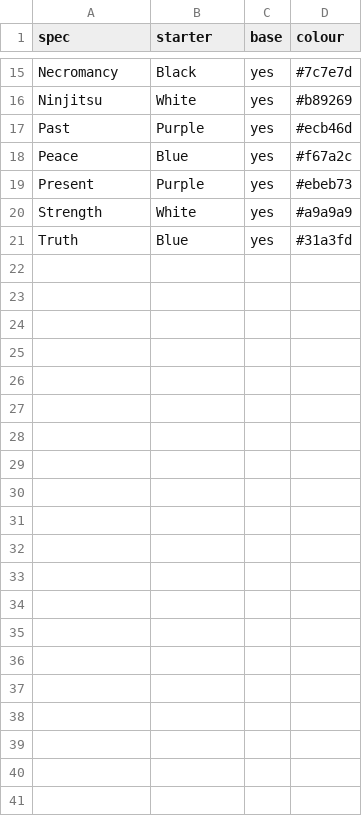
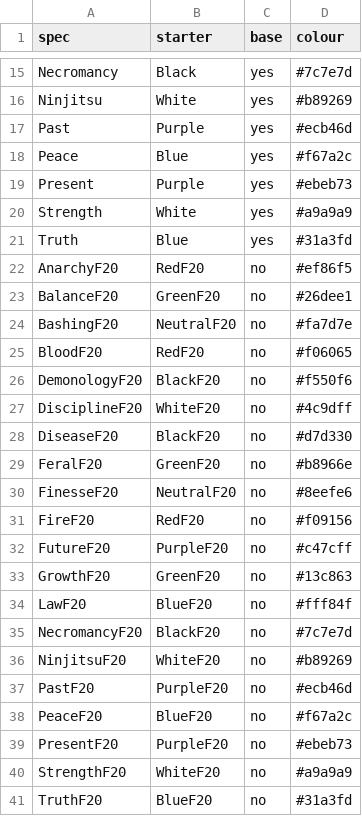
Before and after one commit to CharnelMouse/codexdata, a CSV file: data-raw/specs.csv, drawn as a sheet; only a part is shown, gaps mark what is left out; the diff names each change by its address in the sheet, - before the commit and + after, or states it on an @@ line.

Commit message:
Remove mis-capitalisation handling in deck standardiser to allow handling of unofficial component/deck names, fix cleaning errors in Metalize data

```diff
--- a/data-raw/specs.csv
+++ b/data-raw/specs.csv
+row 22: AnarchyF20 | RedF20 | no | #ef86f5
+row 23: BalanceF20 | GreenF20 | no | #26dee1
+row 24: BashingF20 | NeutralF20 | no | #fa7d7e
+row 25: BloodF20 | RedF20 | no | #f06065
+row 26: DemonologyF20 | BlackF20 | no | #f550f6
+row 27: DisciplineF20 | WhiteF20 | no | #4c9dff
+row 28: DiseaseF20 | BlackF20 | no | #d7d330
+row 29: FeralF20 | GreenF20 | no | #b8966e
+row 30: FinesseF20 | NeutralF20 | no | #8eefe6
+row 31: FireF20 | RedF20 | no | #f09156
+row 32: FutureF20 | PurpleF20 | no | #c47cff
+row 33: GrowthF20 | GreenF20 | no | #13c863
+row 34: LawF20 | BlueF20 | no | #fff84f
+row 35: NecromancyF20 | BlackF20 | no | #7c7e7d
+row 36: NinjitsuF20 | WhiteF20 | no | #b89269
+row 37: PastF20 | PurpleF20 | no | #ecb46d
+row 38: PeaceF20 | BlueF20 | no | #f67a2c
+row 39: PresentF20 | PurpleF20 | no | #ebeb73
+row 40: StrengthF20 | WhiteF20 | no | #a9a9a9
+row 41: TruthF20 | BlueF20 | no | #31a3fd
```
Also changed, not shown: data-raw/deck_types.csv, data-raw/decks.csv, 13 other files.
